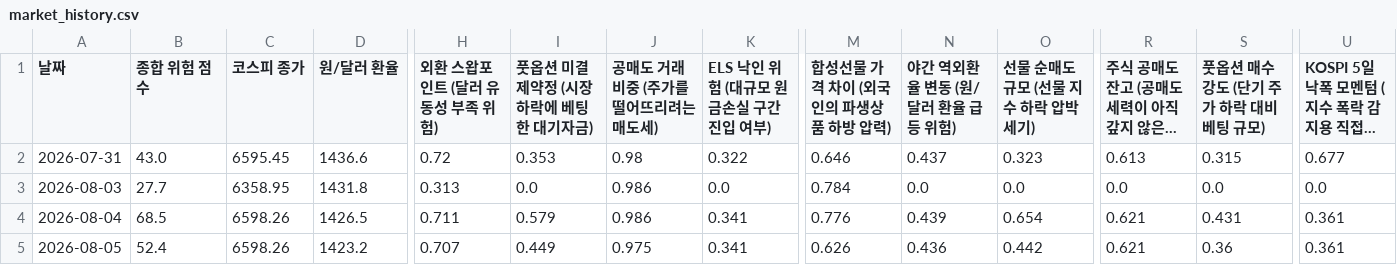
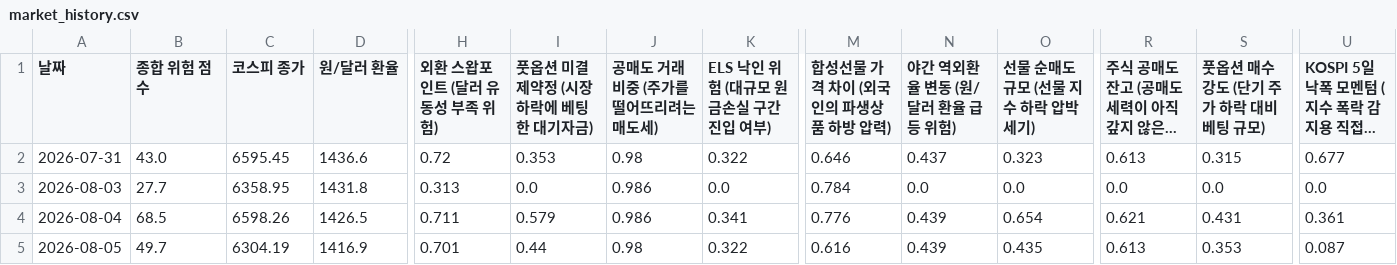
Before and after one commit to moonbear135/visible-hand-dashboard, a CSV file: market_history.csv, drawn as a sheet; only a part is shown, gaps mark what is left out; long unchanged cells end in …; the diff covers the shown part only; the diff names each change by its address in the sheet, - before the commit and + after, or states it on an @@ line.

```diff
--- a/market_history.csv
+++ b/market_history.csv
-B5 (종합 위험 점수): 52.4
+B5 (종합 위험 점수): 49.7
-C5 (코스피 종가): 6598.26
+C5 (코스피 종가): 6304.19
-D5 (원/달러 환율): 1423.2
+D5 (원/달러 환율): 1416.9
-H5 (외환 스왑포인트 (달러 유동성 부족 위험)): 0.707
+H5 (외환 스왑포인트 (달러 유동성 부족 위험)): 0.701
-I5 (풋옵션 미결제약정 (시장 하락에 베팅한 대기자금)): 0.449
+I5 (풋옵션 미결제약정 (시장 하락에 베팅한 대기자금)): 0.44
-J5 (공매도 거래 비중 (주가를 떨어뜨리려는 매도세)): 0.975
+J5 (공매도 거래 비중 (주가를 떨어뜨리려는 매도세)): 0.98
-K5 (ELS 낙인 위험 (대규모 원금손실 구간 진입 여부)): 0.341
+K5 (ELS 낙인 위험 (대규모 원금손실 구간 진입 여부)): 0.322
-M5 (합성선물 가격 차이 (외국인의 파생상품 하방 압력)): 0.626
+M5 (합성선물 가격 차이 (외국인의 파생상품 하방 압력)): 0.616
-N5 (야간 역외환율 변동 (원/달러 환율 급등 위험)): 0.436
+N5 (야간 역외환율 변동 (원/달러 환율 급등 위험)): 0.439
-O5 (선물 순매도 규모 (선물 지수 하락 압박 세기)): 0.442
+O5 (선물 순매도 규모 (선물 지수 하락 압박 세기)): 0.435
-R5 (주식 공매도 잔고 (공매도 세력이 아직 갚지 않은 주식수)): 0.621
+R5 (주식 공매도 잔고 (공매도 세력이 아직 갚지 않은 주식수)): 0.613
-S5 (풋옵션 매수 강도 (단기 주가 하락 대비 베팅 규모)): 0.36
+S5 (풋옵션 매수 강도 (단기 주가 하락 대비 베팅 규모)): 0.353
-U5: 0.361
+U5: 0.087
```
Also changed, not shown: 1 edited cell elsewhere in this file, 2 other files.
